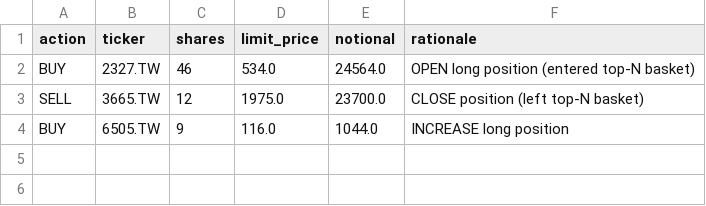
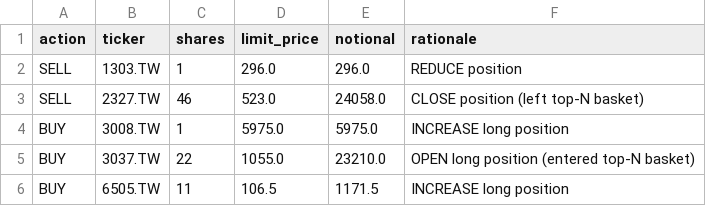
Before and after one commit to Yu-ChangCheng/PingPingPongPongTW, a CSV file: docs/data/orders_today.csv, drawn as a sheet.

```diff
--- a/docs/data/orders_today.csv
+++ b/docs/data/orders_today.csv
@@ -1,4 +1,6 @@
 action,ticker,shares,limit_price,notional,rationale
-BUY,2327.TW,46,534.0,24564.0,OPEN long position (entered top-N basket)
-SELL,3665.TW,12,1975.0,23700.0,CLOSE position (left top-N basket)
-BUY,6505.TW,9,116.0,1044.0,INCREASE long position
+SELL,1303.TW,1,296.0,296.0,REDUCE position
+SELL,2327.TW,46,523.0,24058.0,CLOSE position (left top-N basket)
+BUY,3008.TW,1,5975.0,5975.0,INCREASE long position
+BUY,3037.TW,22,1055.0,23210.0,OPEN long position (entered top-N basket)
+BUY,6505.TW,11,106.5,1171.5,INCREASE long position
```
Also changed, not shown: docs/data/holdings.csv, docs/data/live_portfolio_history.csv, 9 other files.
